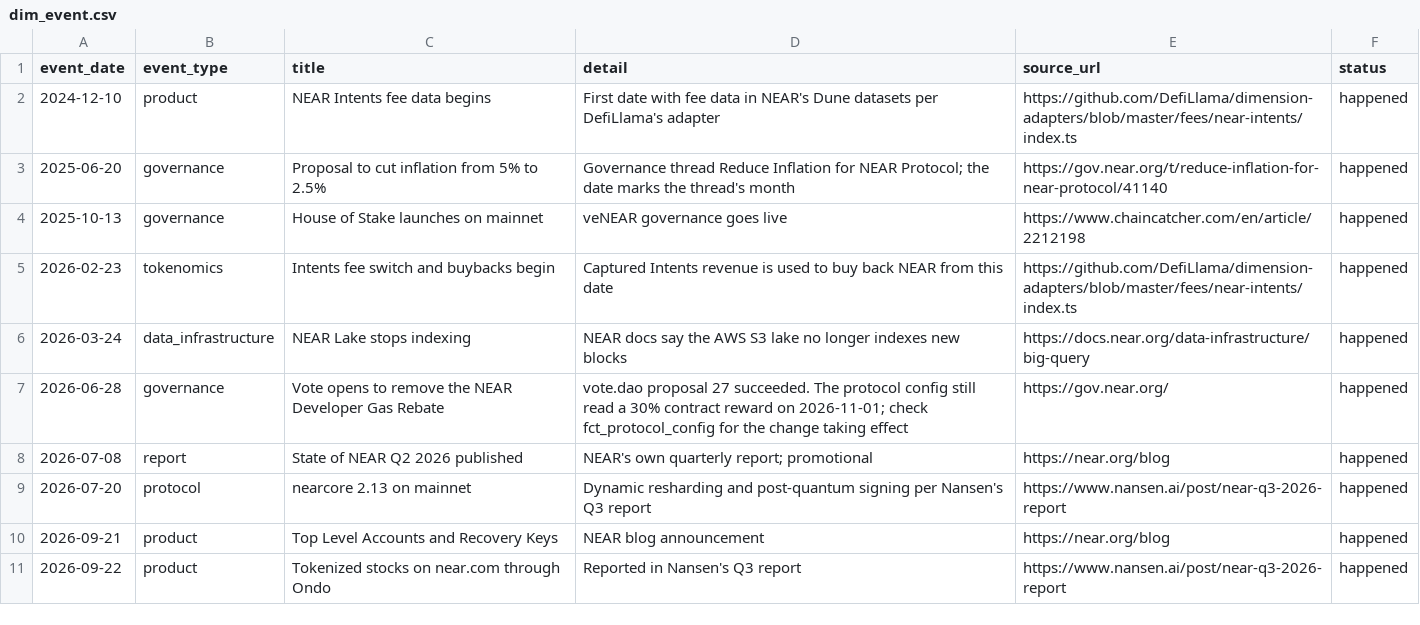
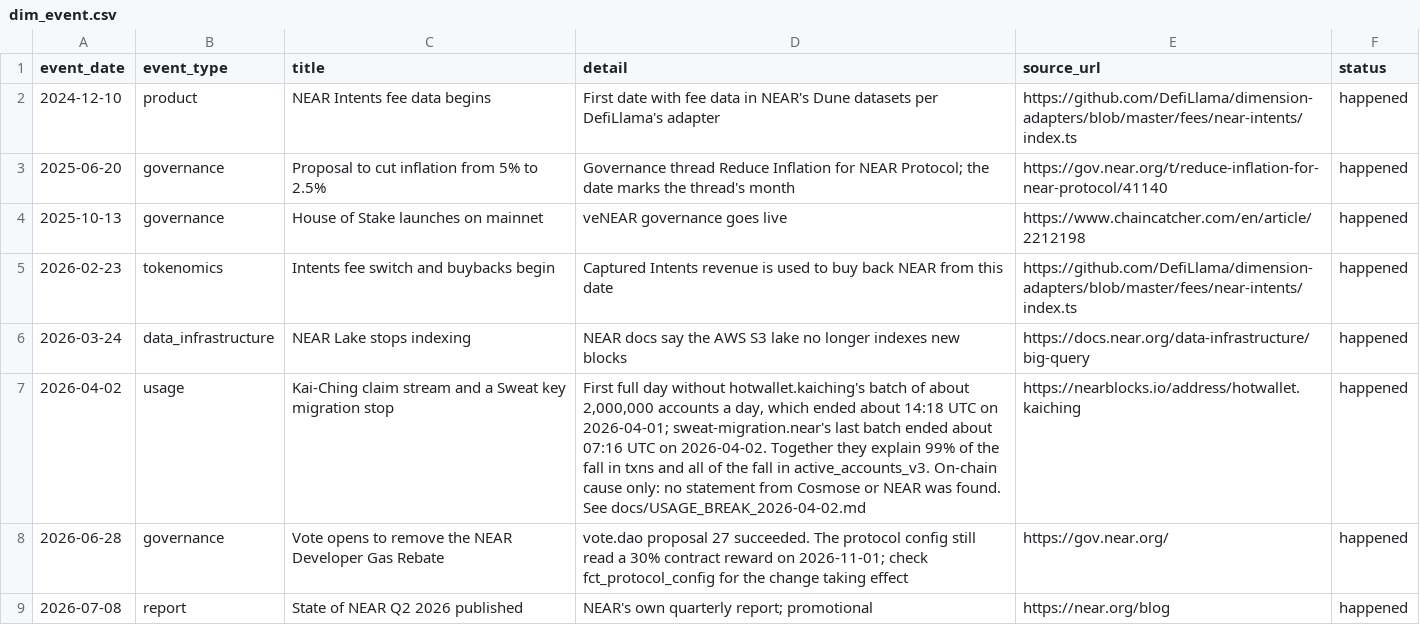
Before and after one commit to mojtb/near-hub, a CSV file: data/gold/dim_event.csv, drawn as a sheet; only a part is shown; the shorter side is filled out with more unchanged rows.

```diff
--- a/data/gold/dim_event.csv
+++ b/data/gold/dim_event.csv
@@ -6,2 +6,3 @@ event_date,event_type,title,detail,source_url,status
 2026-03-24,data_infrastructure,NEAR Lake stops indexing,NEAR docs say the AWS S3 lake no longer indexes new blocks,https://docs.near.org/data-infrastructure/big-query,happened
+2026-04-02,usage,Kai-Ching claim stream and a Sweat key migration stop,"First full day without hotwallet.kaiching's batch of about 2,000,000 accounts a day, which ended about 14:18 UTC on 2026-04-01; sweat-migration.near's last batch ended about 07:16 UTC on 2026-04-02. Together they explain 99% of the fall in txns and all of the fall in active_accounts_v3. On-chain cause only: no statement from Cosmose or NEAR was found. See docs/USAGE_BREAK_2026-04-02.md",https://nearblocks.io/address/hotwallet.kaiching,happened
 2026-06-28,governance,Vote opens to remove the NEAR Developer Gas Rebate,vote.dao proposal 27 succeeded. The protocol config still read a 30% contract reward on 2026-11-01; check fct_protocol_config for the change taking effect,https://gov.near.org/,happened
```
Also changed, not shown: data/gold/dq_reconciliation.csv, registry/events.csv, 11 other files.
